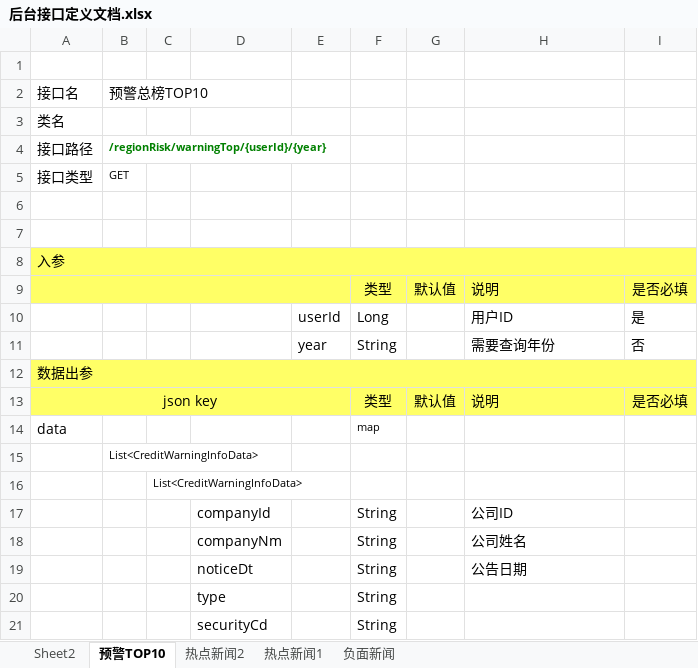
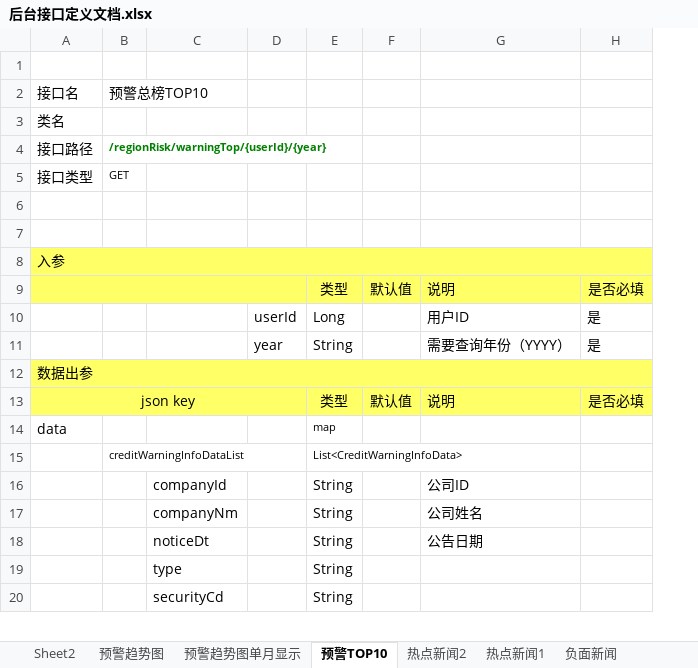
Before and after one commit to ListedFaceSys/lfs, an Excel workbook: docs/2程序设计/后台接口定义文档.xlsx, sheet 预警TOP10, drawn as a sheet; only a part is shown; values as stored, in another font and other column widths than the file's, no borders; removed rows and columns are numbered as before the commit, all else as after; the diff names each change by its address in the sheet, - before the commit and + after, or states it on an @@ line.

```diff
--- a/docs/2程序设计/后台接口定义文档.xlsx (sheet 预警TOP10)
+++ b/docs/2程序设计/后台接口定义文档.xlsx (sheet 预警TOP10)
+sheet tab: 预警趋势图
+sheet tab: 预警趋势图单月显示
-column C, row 16: List<CreditWarningInfoData>
-G11: 需要查询年份
+G11: 需要查询年份（YYYY）
-H11: 否
+H11: 是
-row 15:  | List<CreditWarningInfoData>
-B15: (empty)
+B15: creditWarningInfoDataList
-E15: (empty)
+E15: List<CreditWarningInfoData>
```
Also changed, not shown: 1 other file.
